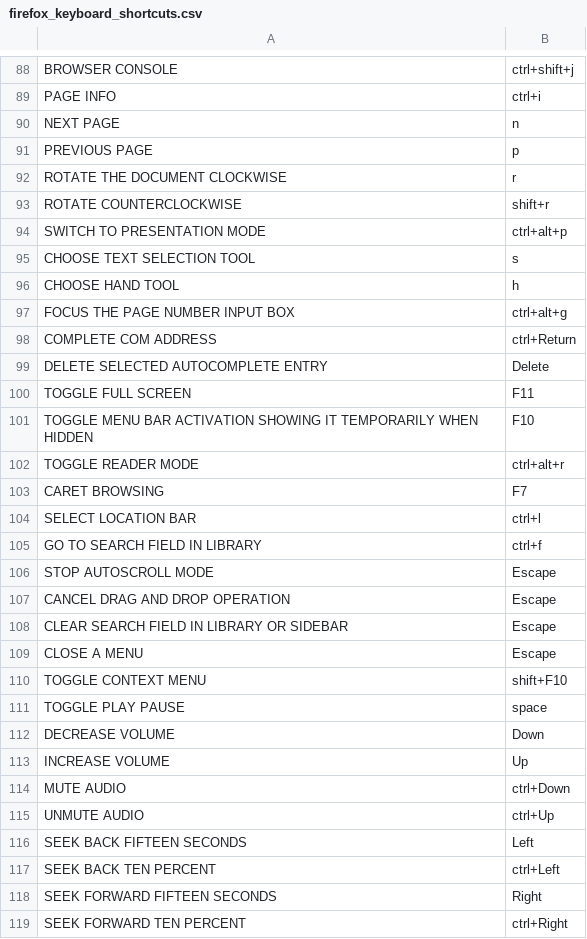
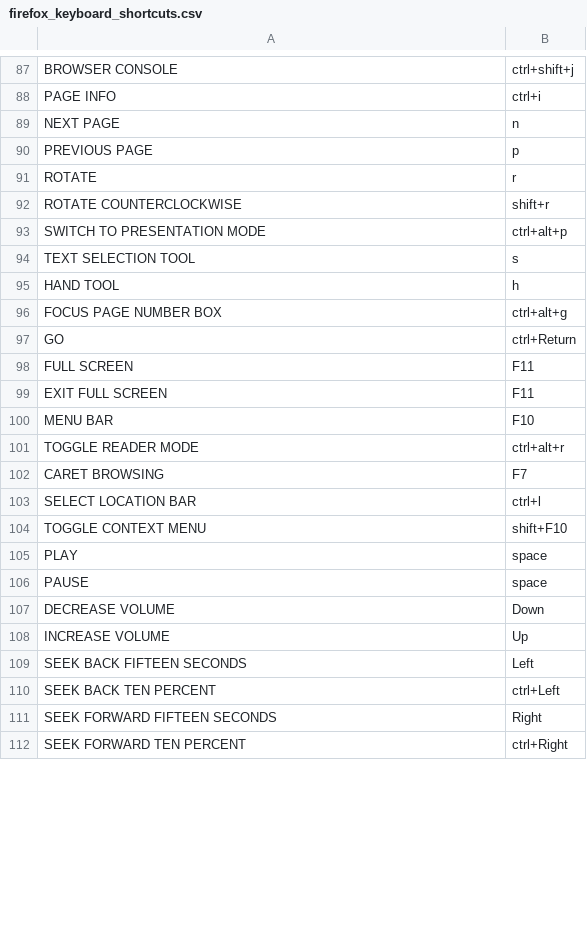
Before and after one commit to ragumagu/vaac, a CSV file: data/keys/firefox_keyboard_shortcuts.csv, drawn as a sheet; only a part is shown, gaps mark what is left out; the diff covers the shown part only.

```diff
--- a/data/keys/firefox_keyboard_shortcuts.csv
+++ b/data/keys/firefox_keyboard_shortcuts.csv
@@ -91,12 +90,12 @@ NEXT PAGE,n
 PREVIOUS PAGE,p
-ROTATE THE DOCUMENT CLOCKWISE,r
+ROTATE,r
 ROTATE COUNTERCLOCKWISE,shift+r
 SWITCH TO PRESENTATION MODE,ctrl+alt+p
-CHOOSE TEXT SELECTION TOOL,s
-CHOOSE HAND TOOL,h
-FOCUS THE PAGE NUMBER INPUT BOX,ctrl+alt+g
-COMPLETE COM ADDRESS,ctrl+Return
-DELETE SELECTED AUTOCOMPLETE ENTRY,Delete
-TOGGLE FULL SCREEN,F11
-TOGGLE MENU BAR ACTIVATION SHOWING IT TEMPORARILY WHEN HIDDEN ,F10
+TEXT SELECTION TOOL,s
+HAND TOOL,h
+FOCUS PAGE NUMBER BOX,ctrl+alt+g
+GO,ctrl+Return
+FULL SCREEN,F11
+EXIT FULL SCREEN,F11
+MENU BAR,F10
 TOGGLE READER MODE,ctrl+alt+r
@@ -104,13 +103,7 @@ CARET BROWSING,F7
 SELECT LOCATION BAR,ctrl+l
-GO TO SEARCH FIELD IN LIBRARY,ctrl+f
-STOP AUTOSCROLL MODE,Escape
-CANCEL DRAG AND DROP OPERATION,Escape
-CLEAR SEARCH FIELD IN LIBRARY OR SIDEBAR,Escape
-CLOSE A MENU,Escape
 TOGGLE CONTEXT MENU,shift+F10
-TOGGLE PLAY PAUSE,space
+PLAY,space
+PAUSE,space
 DECREASE VOLUME,Down
 INCREASE VOLUME,Up
-MUTE AUDIO,ctrl+Down
-UNMUTE AUDIO,ctrl+Up
 SEEK BACK FIFTEEN SECONDS,Left
```
Also changed, not shown: 1 added row, 2 removed rows and 21 edited cells elsewhere in this file, data/keys/code_keyboard_shortcuts.csv, data/keys/gedit_keyboard_shortcuts.csv, 13 other files.
